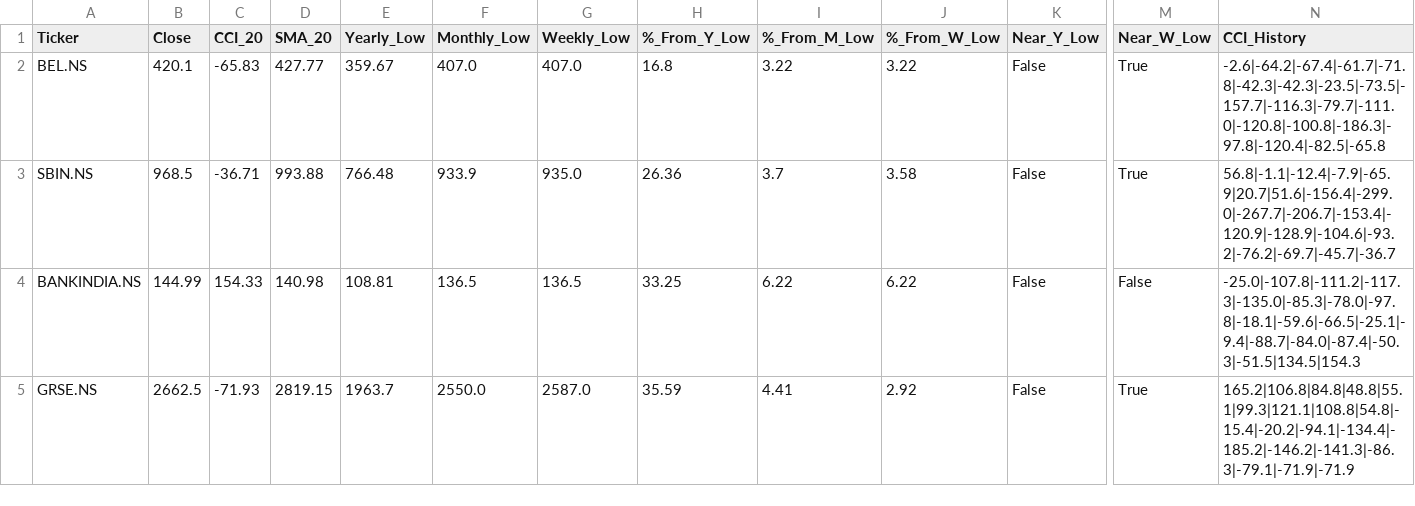
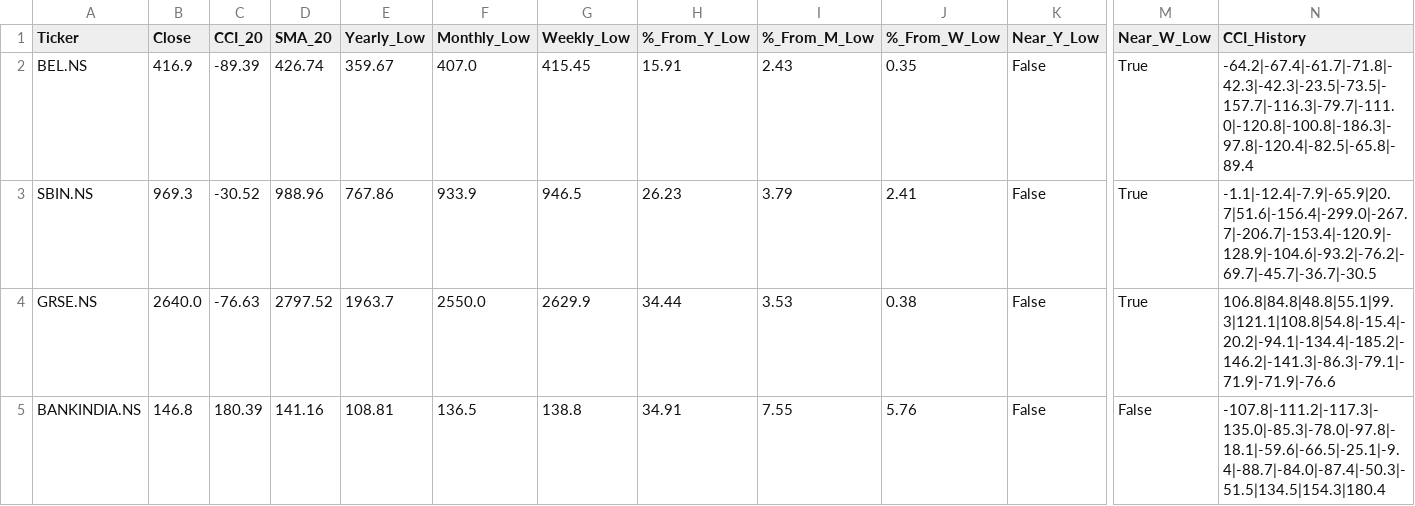
Before and after one commit to jandginvestment/cci20-sma20-strategy, a CSV file: frontend/src/assets/data/usual_results.csv, drawn as a sheet; only a part is shown, gaps mark what is left out; removed rows and columns are numbered as before the commit, all else as after; rows hold the shown columns only; the diff names each change by its address in the sheet, - before the commit and + after, or states it on an @@ line.

```diff
--- a/frontend/src/assets/data/usual_results.csv
+++ b/frontend/src/assets/data/usual_results.csv
-B2 (Close): 420.1
+B2 (Close): 416.9
-C2 (CCI_20): -65.83
+C2 (CCI_20): -89.39
-D2 (SMA_20): 427.77
+D2 (SMA_20): 426.74
-G2 (Weekly_Low): 407.0
+G2 (Weekly_Low): 415.45
-H2 (%_From_Y_Low): 16.8
+H2 (%_From_Y_Low): 15.91
-I2 (%_From_M_Low): 3.22
+I2 (%_From_M_Low): 2.43
-J2 (%_From_W_Low): 3.22
+J2 (%_From_W_Low): 0.35
-N2 (CCI_History): -2.6|-64.2|-67.4|-61.7|-71.8|-42.3|-42.3|-23.5|-73.5|-157.7|-116.3|-79.7|-111.0|-120.8|-100.8|-186.3|-97.8|-120.4|-82.5|-65.8
+N2 (CCI_History): -64.2|-67.4|-61.7|-71.8|-42.3|-42.3|-23.5|-73.5|-157.7|-116.3|-79.7|-111.0|-120.8|-100.8|-186.3|-97.8|-120.4|-82.5|-65.8|-89.4
-B3 (Close): 968.5
+B3 (Close): 969.3
-C3 (CCI_20): -36.71
+C3 (CCI_20): -30.52
-D3 (SMA_20): 993.88
+D3 (SMA_20): 988.96
-E3 (Yearly_Low): 766.48
+E3 (Yearly_Low): 767.86
-G3 (Weekly_Low): 935.0
+G3 (Weekly_Low): 946.5
-H3 (%_From_Y_Low): 26.36
+H3 (%_From_Y_Low): 26.23
-I3 (%_From_M_Low): 3.7
+I3 (%_From_M_Low): 3.79
-J3 (%_From_W_Low): 3.58
+J3 (%_From_W_Low): 2.41
-N3 (CCI_History): 56.8|-1.1|-12.4|-7.9|-65.9|20.7|51.6|-156.4|-299.0|-267.7|-206.7|-153.4|-120.9|-128.9|-104.6|-93.2|-76.2|-69.7|-45.7|-36.7
+N3 (CCI_History): -1.1|-12.4|-7.9|-65.9|20.7|51.6|-156.4|-299.0|-267.7|-206.7|-153.4|-120.9|-128.9|-104.6|-93.2|-76.2|-69.7|-45.7|-36.7|-30.5
-row 4: BANKINDIA.NS | 144.99 | 154.33 | 140.98 | 108.81 | 136.5 | 136.5 | 33.25 | 6.22 | 6.22 | False | False | -25.0|-107.8|-111.2|-117.3|-135.0|-85.3|-78.0|-97.8|-18.1|-59.6|-66.5|-25.1|-9.4|-88.7|-84.0|-87.4|-50.3|-51.5|134.5|154.3
-B4 (Close): 2662.5
+B4 (Close): 2640.0
-C4 (CCI_20): -71.93
+C4 (CCI_20): -76.63
-D4 (SMA_20): 2819.15
+D4 (SMA_20): 2797.52
-G4 (Weekly_Low): 2587.0
+G4 (Weekly_Low): 2629.9
-H4 (%_From_Y_Low): 35.59
+H4 (%_From_Y_Low): 34.44
-I4 (%_From_M_Low): 4.41
+I4 (%_From_M_Low): 3.53
-J4 (%_From_W_Low): 2.92
+J4 (%_From_W_Low): 0.38
-N4 (CCI_History): 165.2|106.8|84.8|48.8|55.1|99.3|121.1|108.8|54.8|-15.4|-20.2|-94.1|-134.4|-185.2|-146.2|-141.3|-86.3|-79.1|-71.9|-71.9
+N4 (CCI_History): 106.8|84.8|48.8|55.1|99.3|121.1|108.8|54.8|-15.4|-20.2|-94.1|-134.4|-185.2|-146.2|-141.3|-86.3|-79.1|-71.9|-71.9|-76.6
+row 5: BANKINDIA.NS | 146.8 | 180.39 | 141.16 | 108.81 | 136.5 | 138.8 | 34.91 | 7.55 | 5.76 | False | False | -107.8|-111.2|-117.3|-135.0|-85.3|-78.0|-97.8|-18.1|-59.6|-66.5|-25.1|-9.4|-88.7|-84.0|-87.4|-50.3|-51.5|134.5|154.3|180.4
```
Also changed, not shown: frontend/src/assets/data/ZeroHoldings_results.csv, frontend/src/assets/data/nifty50_results.csv, 3 other files.
